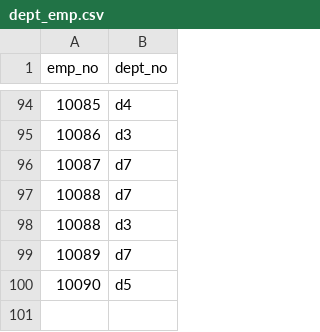
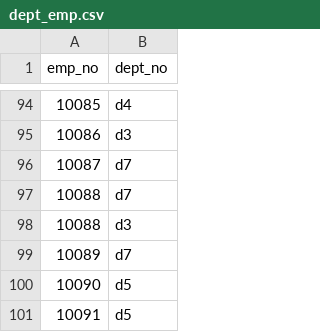
Before and after one commit to tonyslonaker/sql-challenge-employee-tracker, a CSV file: employeesql/dept_emp.csv, drawn as a sheet; only a part is shown, gaps mark what is left out.

```diff
--- a/employeesql/dept_emp.csv
+++ b/employeesql/dept_emp.csv
@@ -100 +100,2 @@ emp_no,dept_no
 10090,d5
+10091,d5
```
Also changed, not shown: 4 other files.
